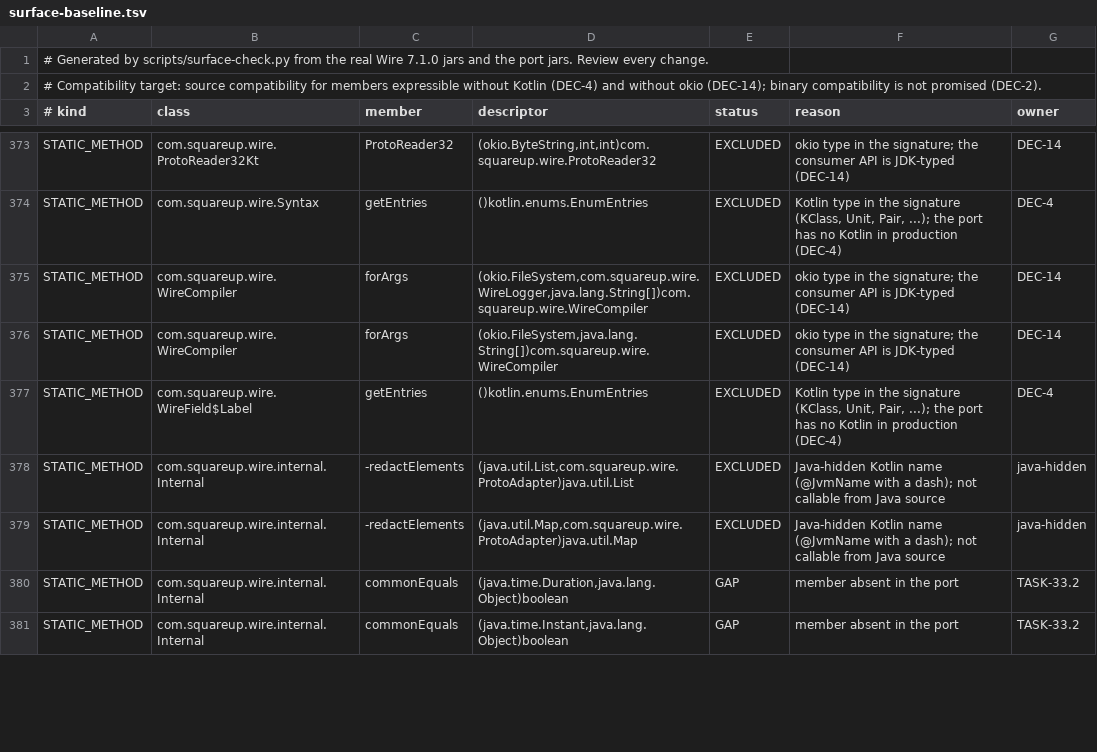
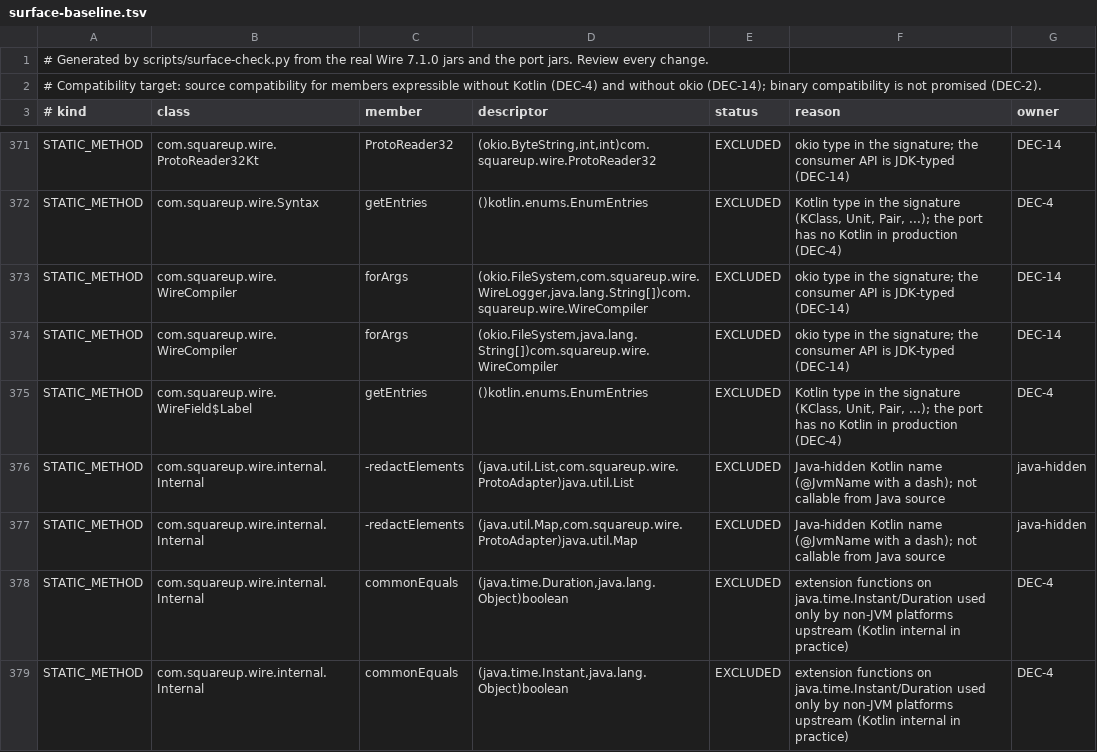
Before and after one commit to Apicurio/antiwire, a TSV file: config/surface-baseline.tsv, drawn as a sheet; only a part is shown, gaps mark what is left out; the diff covers the shown part only.

Commit message:
TASK-33.2: close the remaining gaps, add the consumer-jar scanner and record the Companion decision
EnumAdapter.decode(ProtoReader32), Field.retainAll public, javadoc on ReservedElement/ExtensionsElement.getValues(), deliberate Kotlin-only differences recorded with reasons in the ledger (RuntimeUtils, _PlatformKt, UnsupportedTypeProtoAdapter, AnyMessage.newBuilder, commonEquals/commonHashCode), WireCompiler Kotlin-generator options excluded under DEC-6. No row is owned by TASK-33.2 any more. scripts/scan-consumer-jars.py reads compiled consumer jars and lists Wire references the port lacks: Confluent kafka-protobuf-provider, kafka-schema-registry-client and kafka-protobuf-serializer 8.0.0 resolve 111 of 111, Apicurio's protobuf modules 118 of 119 (okio-typed Schema.protoFile). Decision and matrix updated.

Gates: scripts/verify.sh 13/13 PASS earlier in the task, re-run below; /simplify and /code-review high pending.

```diff
--- a/config/surface-baseline.tsv
+++ b/config/surface-baseline.tsv
@@ -379,3 +377,3 @@ STATIC_METHOD	com.squareup.wire.internal.Internal	-redactElements	(java.util.Lis
 STATIC_METHOD	com.squareup.wire.internal.Internal	-redactElements	(java.util.Map,com.squareup.wire.ProtoAdapter)java.util.Map	EXCLUDED	Java-hidden Kotlin name (@JvmName with a dash); not callable from Java source	java-hidden
-STATIC_METHOD	com.squareup.wire.internal.Internal	commonEquals	(java.time.Duration,java.lang.Object)boolean	GAP	member absent in the port	TASK-33.2
-STATIC_METHOD	com.squareup.wire.internal.Internal	commonEquals	(java.time.Instant,java.lang.Object)boolean	GAP	member absent in the port	TASK-33.2
+STATIC_METHOD	com.squareup.wire.internal.Internal	commonEquals	(java.time.Duration,java.lang.Object)boolean	EXCLUDED	extension functions on java.time.Instant/Duration used only by non-JVM platforms upstream (Kotlin internal in practice)	DEC-4
+STATIC_METHOD	com.squareup.wire.internal.Internal	commonEquals	(java.time.Instant,java.lang.Object)boolean	EXCLUDED	extension functions on java.time.Instant/Duration used only by non-JVM platforms upstream (Kotlin internal in practice)	DEC-4
```
Also changed, not shown: 2 removed rows and 25 edited cells elsewhere in this file, 9 other files.
